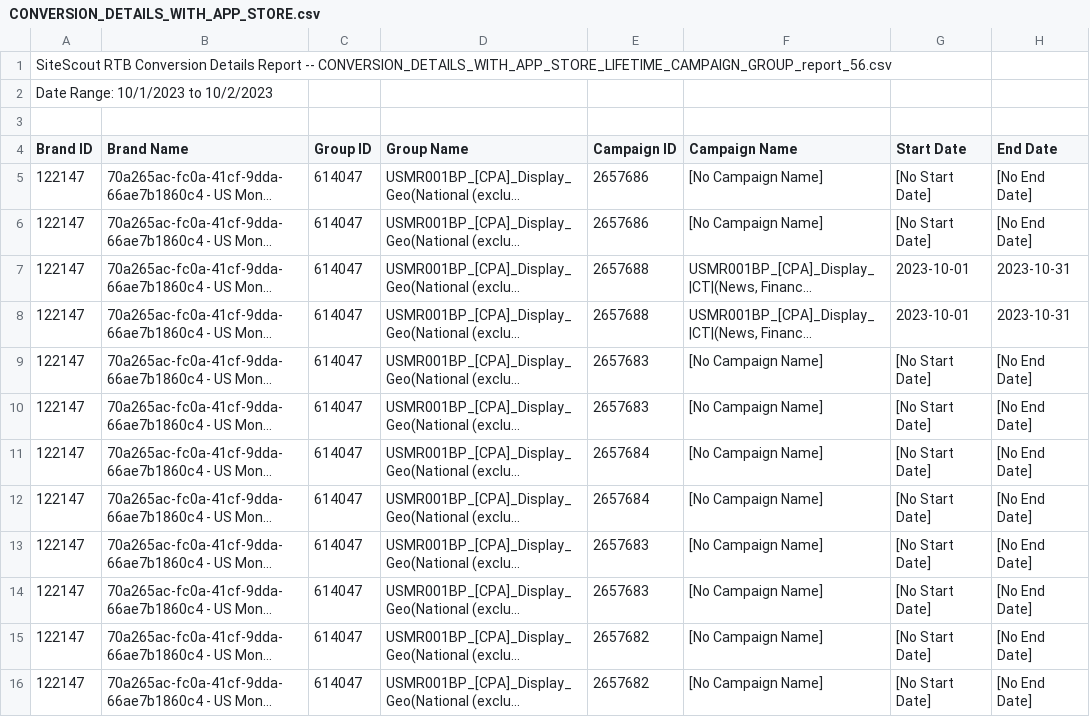
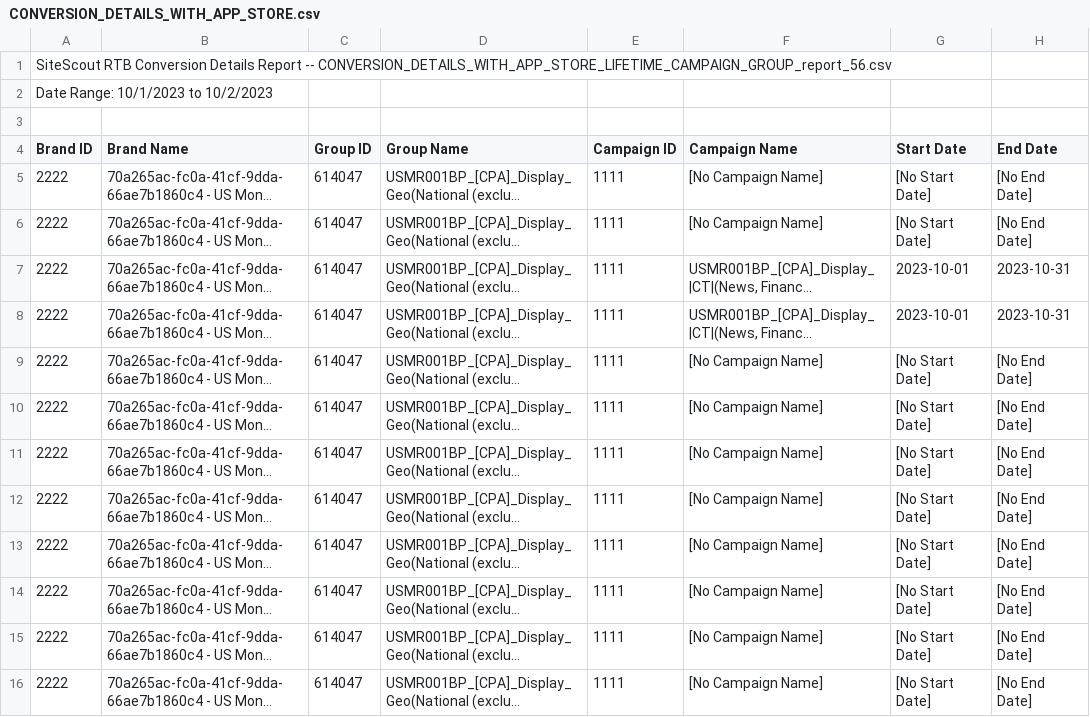
Before and after one commit to mattmcwaters/bci, a CSV file: delivery_performance/CONVERSION_DETAILS_WITH_APP_STORE.csv, drawn as a sheet; only a part is shown; long unchanged cells end in …; the diff covers the shown part only; the diff names each change by its address in the sheet, - before the commit and + after, or states it on an @@ line.

Commit message:
Update CONVERSION_DETAILS_WITH_APP_STORE.csv

```diff
--- a/delivery_performance/CONVERSION_DETAILS_WITH_APP_STORE.csv
+++ b/delivery_performance/CONVERSION_DETAILS_WITH_APP_STORE.csv
-A5:A16 (Brand ID): 122147
+A5:A16 (Brand ID): 2222
-E5:E6 (Campaign ID): 2657686
+E5:E6 (Campaign ID): 1111
-E7:E8 (Campaign ID): 2657688
+E7:E8 (Campaign ID): 1111
-E9:E10 (Campaign ID): 2657683
+E9:E10 (Campaign ID): 1111
-E11:E12 (Campaign ID): 2657684
+E11:E12 (Campaign ID): 1111
-E13:E14 (Campaign ID): 2657683
+E13:E14 (Campaign ID): 1111
-E15:E16 (Campaign ID): 2657682
+E15:E16 (Campaign ID): 1111
```
Also changed, not shown: 56 edited cells elsewhere in this file.
